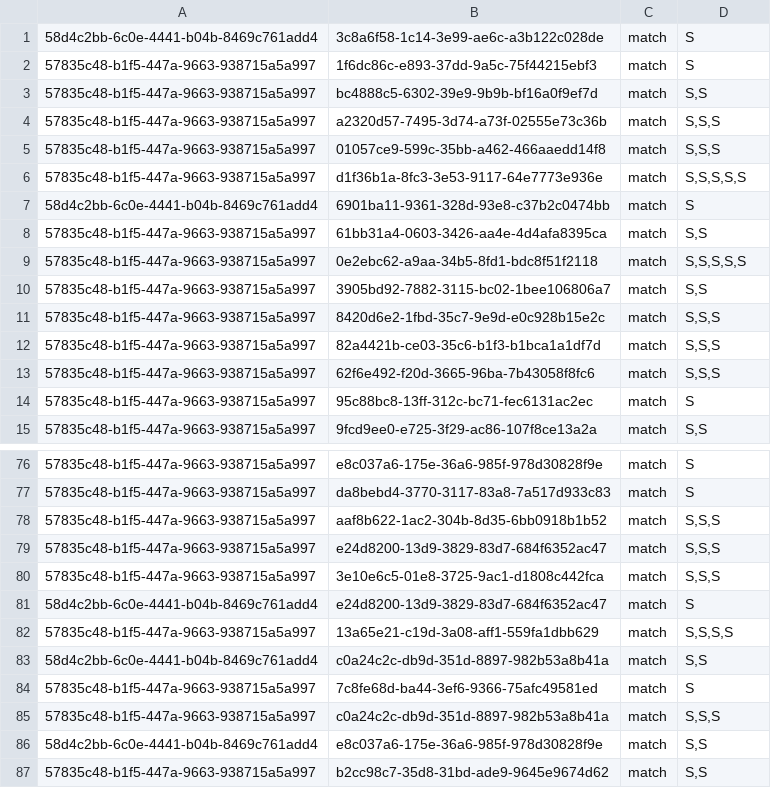
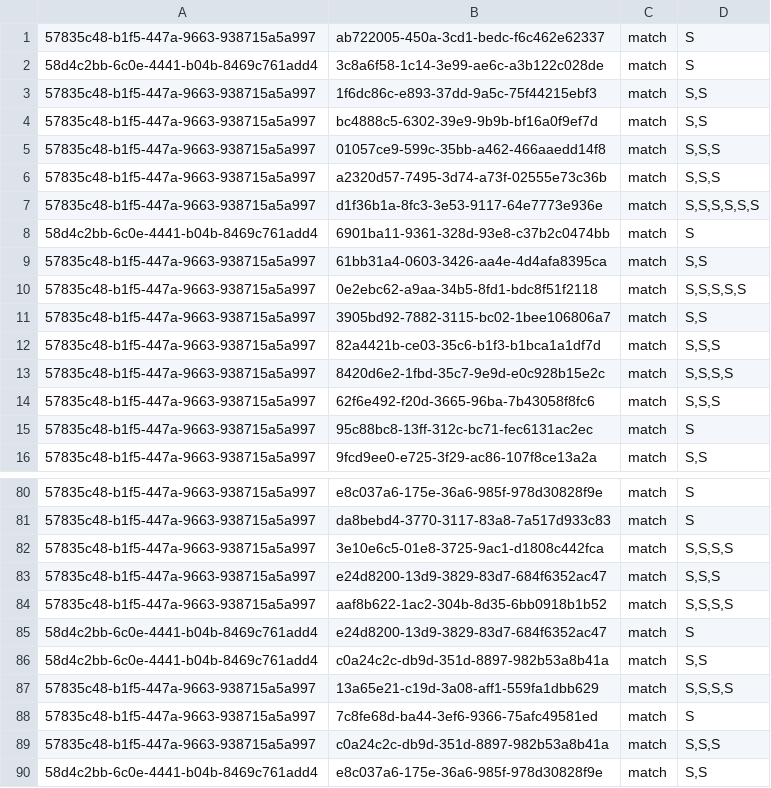
Before and after one commit to yodaWife/easy-language-learning, a CSV file: data/scores/scores.csv, drawn as a sheet; only a part is shown, gaps mark what is left out; the shorter side is filled out with more unchanged rows; the diff covers the shown part only.

```diff
--- a/data/scores/scores.csv
+++ b/data/scores/scores.csv
@@ -1,7 +1,8 @@
+57835c48-b1f5-447a-9663-938715a5a997;ab722005-450a-3cd1-bedc-f6c462e62337;match;S
 58d4c2bb-6c0e-4441-b04b-8469c761add4;3c8a6f58-1c14-3e99-ae6c-a3b122c028de;match;S
-57835c48-b1f5-447a-9663-938715a5a997;1f6dc86c-e893-37dd-9a5c-75f44215ebf3;match;S
+57835c48-b1f5-447a-9663-938715a5a997;1f6dc86c-e893-37dd-9a5c-75f44215ebf3;match;S,S
 57835c48-b1f5-447a-9663-938715a5a997;bc4888c5-6302-39e9-9b9b-bf16a0f9ef7d;match;S,S
+57835c48-b1f5-447a-9663-938715a5a997;01057ce9-599c-35bb-a462-466aaedd14f8;match;S,S,S
 57835c48-b1f5-447a-9663-938715a5a997;a2320d57-7495-3d74-a73f-02555e73c36b;match;S,S,S
-57835c48-b1f5-447a-9663-938715a5a997;01057ce9-599c-35bb-a462-466aaedd14f8;match;S,S,S
-57835c48-b1f5-447a-9663-938715a5a997;d1f36b1a-8fc3-3e53-9117-64e7773e936e;match;S,S,S,S,S
+57835c48-b1f5-447a-9663-938715a5a997;d1f36b1a-8fc3-3e53-9117-64e7773e936e;match;S,S,S,S,S,S
 58d4c2bb-6c0e-4441-b04b-8469c761add4;6901ba11-9361-328d-93e8-c37b2c0474bb;match;S
@@ -10,4 +11,4 @@
 57835c48-b1f5-447a-9663-938715a5a997;3905bd92-7882-3115-bc02-1bee106806a7;match;S,S
-57835c48-b1f5-447a-9663-938715a5a997;8420d6e2-1fbd-35c7-9e9d-e0c928b15e2c;match;S,S,S
 57835c48-b1f5-447a-9663-938715a5a997;82a4421b-ce03-35c6-b1f3-b1bca1a1df7d;match;S,S,S
+57835c48-b1f5-447a-9663-938715a5a997;8420d6e2-1fbd-35c7-9e9d-e0c928b15e2c;match;S,S,S,S
 57835c48-b1f5-447a-9663-938715a5a997;62f6e492-f20d-3665-96ba-7b43058f8fc6;match;S,S,S
@@ -77,8 +81,8 @@
 57835c48-b1f5-447a-9663-938715a5a997;da8bebd4-3770-3117-83a8-7a517d933c83;match;S
-57835c48-b1f5-447a-9663-938715a5a997;aaf8b622-1ac2-304b-8d35-6bb0918b1b52;match;S,S,S
+57835c48-b1f5-447a-9663-938715a5a997;3e10e6c5-01e8-3725-9ac1-d1808c442fca;match;S,S,S,S
 57835c48-b1f5-447a-9663-938715a5a997;e24d8200-13d9-3829-83d7-684f6352ac47;match;S,S,S
-57835c48-b1f5-447a-9663-938715a5a997;3e10e6c5-01e8-3725-9ac1-d1808c442fca;match;S,S,S
+57835c48-b1f5-447a-9663-938715a5a997;aaf8b622-1ac2-304b-8d35-6bb0918b1b52;match;S,S,S,S
 58d4c2bb-6c0e-4441-b04b-8469c761add4;e24d8200-13d9-3829-83d7-684f6352ac47;match;S
+58d4c2bb-6c0e-4441-b04b-8469c761add4;c0a24c2c-db9d-351d-8897-982b53a8b41a;match;S,S
 57835c48-b1f5-447a-9663-938715a5a997;13a65e21-c19d-3a08-aff1-559fa1dbb629;match;S,S,S,S
-58d4c2bb-6c0e-4441-b04b-8469c761add4;c0a24c2c-db9d-351d-8897-982b53a8b41a;match;S,S
 57835c48-b1f5-447a-9663-938715a5a997;7c8fe68d-ba44-3ef6-9366-75afc49581ed;match;S
```
Also changed, not shown: 6 added rows, 3 removed rows, 1 moved row and 16 edited cells elsewhere in this file, data/dictionaries/hun/mode-eligibility.csv, data/dictionaries/hun/words.csv, 2 other files.
